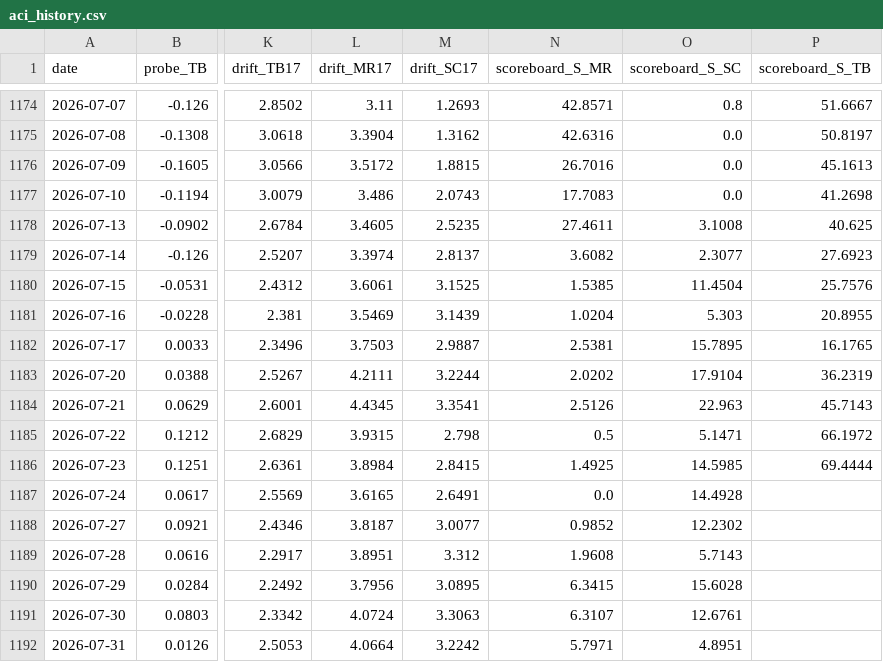
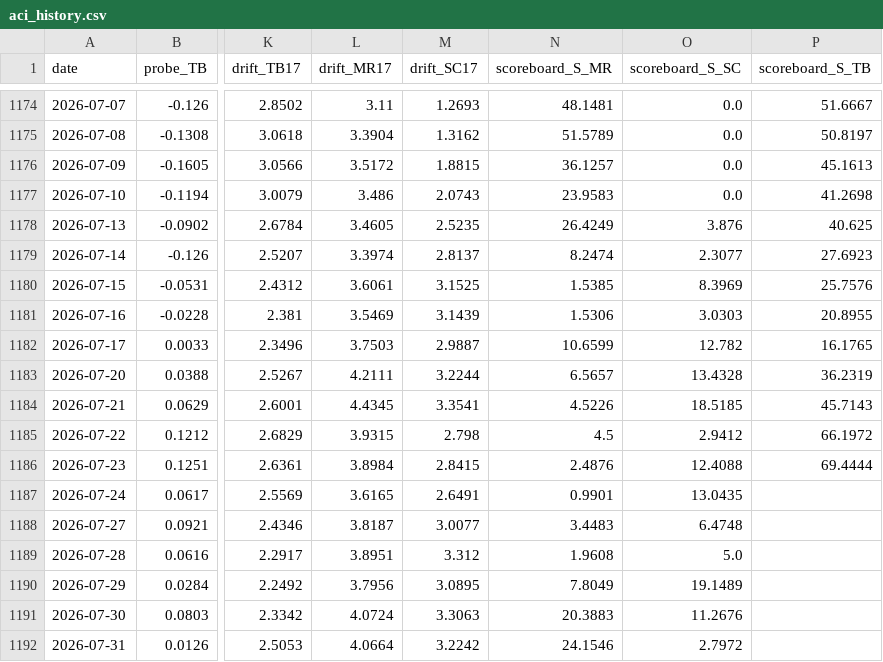
Before and after one commit to TheCryptocrat/algo-consistency-index, a CSV file: data/aci_history.csv, drawn as a sheet; only a part is shown, gaps mark what is left out; the diff covers the shown part only; the diff names each change by its address in the sheet, - before the commit and + after, or states it on an @@ line.

Commit message:
Membership correction: 19 T&D19 'Agg' accounts moved MR -> SC (rule order fixed); Scoreboard republished; change log (2026-10-28)

```diff
--- a/data/aci_history.csv
+++ b/data/aci_history.csv
-N1174 (scoreboard_S_MR): 42.8571
+N1174 (scoreboard_S_MR): 48.1481
-O1174 (scoreboard_S_SC): 0.8
+O1174 (scoreboard_S_SC): 0.0
-N1175 (scoreboard_S_MR): 42.6316
+N1175 (scoreboard_S_MR): 51.5789
-N1176 (scoreboard_S_MR): 26.7016
+N1176 (scoreboard_S_MR): 36.1257
-N1177 (scoreboard_S_MR): 17.7083
+N1177 (scoreboard_S_MR): 23.9583
-N1178 (scoreboard_S_MR): 27.4611
+N1178 (scoreboard_S_MR): 26.4249
-O1178 (scoreboard_S_SC): 3.1008
+O1178 (scoreboard_S_SC): 3.876
-N1179 (scoreboard_S_MR): 3.6082
+N1179 (scoreboard_S_MR): 8.2474
-O1180 (scoreboard_S_SC): 11.4504
+O1180 (scoreboard_S_SC): 8.3969
-N1181 (scoreboard_S_MR): 1.0204
+N1181 (scoreboard_S_MR): 1.5306
-O1181 (scoreboard_S_SC): 5.303
+O1181 (scoreboard_S_SC): 3.0303
-N1182 (scoreboard_S_MR): 2.5381
+N1182 (scoreboard_S_MR): 10.6599
-O1182 (scoreboard_S_SC): 15.7895
+O1182 (scoreboard_S_SC): 12.782
-N1183 (scoreboard_S_MR): 2.0202
+N1183 (scoreboard_S_MR): 6.5657
-O1183 (scoreboard_S_SC): 17.9104
+O1183 (scoreboard_S_SC): 13.4328
-N1184 (scoreboard_S_MR): 2.5126
+N1184 (scoreboard_S_MR): 4.5226
-O1184 (scoreboard_S_SC): 22.963
+O1184 (scoreboard_S_SC): 18.5185
-N1185 (scoreboard_S_MR): 0.5
+N1185 (scoreboard_S_MR): 4.5
-O1185 (scoreboard_S_SC): 5.1471
+O1185 (scoreboard_S_SC): 2.9412
-N1186 (scoreboard_S_MR): 1.4925
+N1186 (scoreboard_S_MR): 2.4876
-O1186 (scoreboard_S_SC): 14.5985
+O1186 (scoreboard_S_SC): 12.4088
-N1187 (scoreboard_S_MR): 0.0
+N1187 (scoreboard_S_MR): 0.9901
-O1187 (scoreboard_S_SC): 14.4928
+O1187 (scoreboard_S_SC): 13.0435
-N1188 (scoreboard_S_MR): 0.9852
+N1188 (scoreboard_S_MR): 3.4483
-O1188 (scoreboard_S_SC): 12.2302
+O1188 (scoreboard_S_SC): 6.4748
-O1189 (scoreboard_S_SC): 5.7143
+O1189 (scoreboard_S_SC): 5.0
-N1190 (scoreboard_S_MR): 6.3415
+N1190 (scoreboard_S_MR): 7.8049
-O1190 (scoreboard_S_SC): 15.6028
+O1190 (scoreboard_S_SC): 19.1489
-N1191 (scoreboard_S_MR): 6.3107
+N1191 (scoreboard_S_MR): 20.3883
-O1191 (scoreboard_S_SC): 12.6761
+O1191 (scoreboard_S_SC): 11.2676
-N1192 (scoreboard_S_MR): 5.7971
+N1192 (scoreboard_S_MR): 24.1546
-O1192 (scoreboard_S_SC): 4.8951
+O1192 (scoreboard_S_SC): 2.7972
```
Also changed, not shown: 112 edited cells elsewhere in this file, 3 other files.
